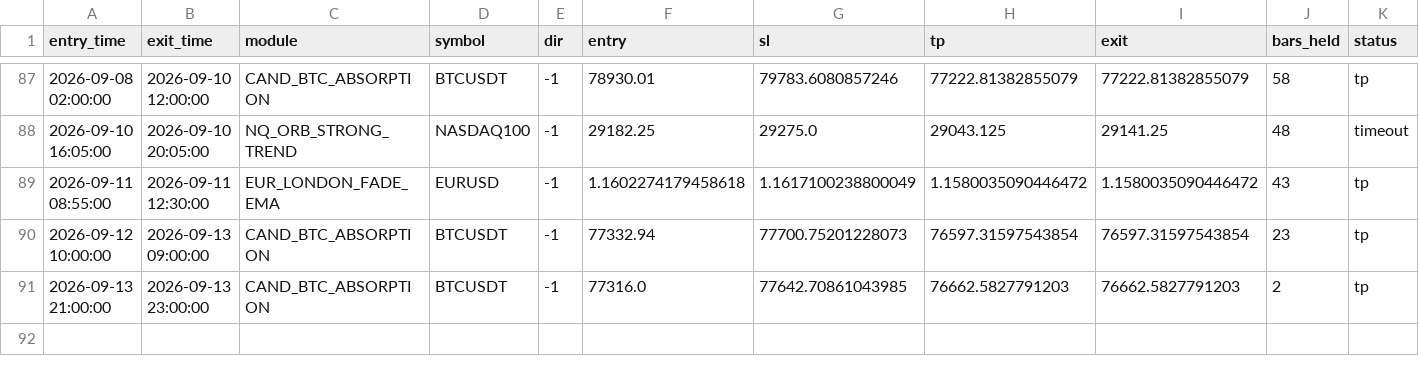
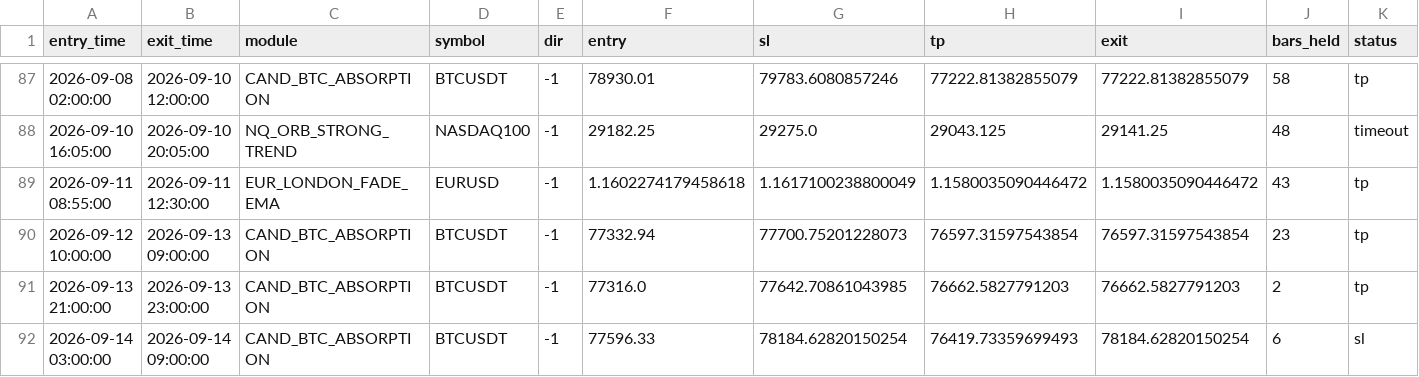
Before and after one commit to alplion890/borsa-signalbot, a CSV file: strategy-lab/outputs/intraday/forward_ea/cloud_ledger.csv, drawn as a sheet; only a part is shown, gaps mark what is left out; rows hold the shown columns only; the diff names each change by its address in the sheet, - before the commit and + after, or states it on an @@ line.

```diff
--- a/strategy-lab/outputs/intraday/forward_ea/cloud_ledger.csv
+++ b/strategy-lab/outputs/intraday/forward_ea/cloud_ledger.csv
+row 92: 2026-09-14 03:00:00 | 2026-09-14 09:00:00 | CAND_BTC_ABSORPTION | BTCUSDT | -1 | 77596.33 | 78184.62820150254 | 76419.73359699493 | 78184.62820150254 | 6 | sl
```
Also changed, not shown: 1 other file.
